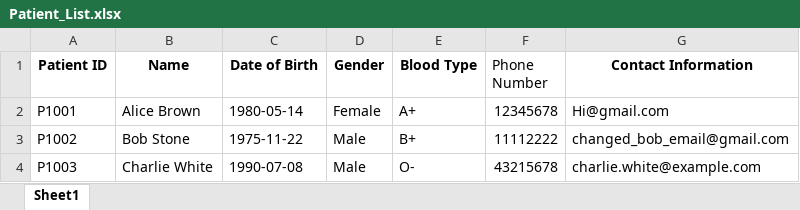
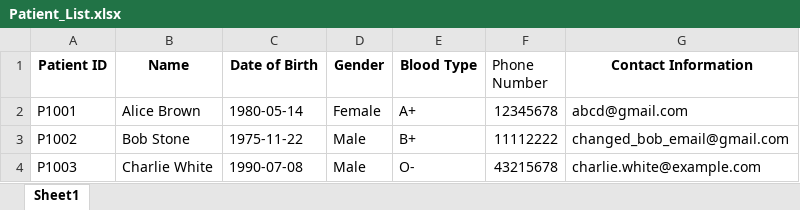
Before and after one commit to theresatree/SC2002, an Excel workbook: sc2002/src/main/resources/Patient_List.xlsx, sheet Sheet1, drawn as a sheet; values as stored, in another font and other column widths than the file's, no borders; the diff names each change by its address in the sheet, - before the commit and + after, or states it on an @@ line.

```diff
--- a/sc2002/src/main/resources/Patient_List.xlsx (sheet Sheet1)
+++ b/sc2002/src/main/resources/Patient_List.xlsx (sheet Sheet1)
-G2 (Contact Information): Hi@gmail.com
+G2 (Contact Information): abcd@gmail.com
```
Also changed, not shown: sc2002/src/main/resources/Appointment.xlsx, sc2002/target/classes/Appointment.xlsx, 49 other files.
